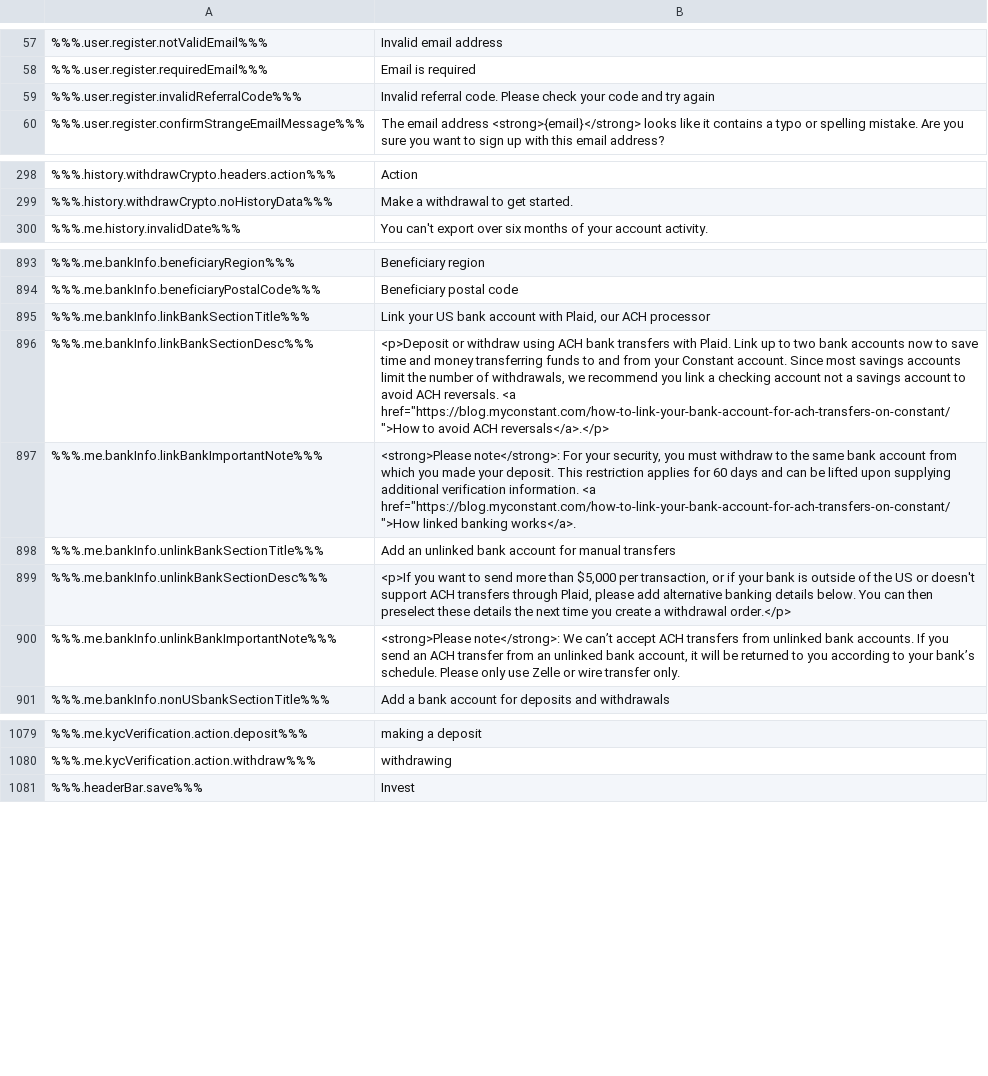
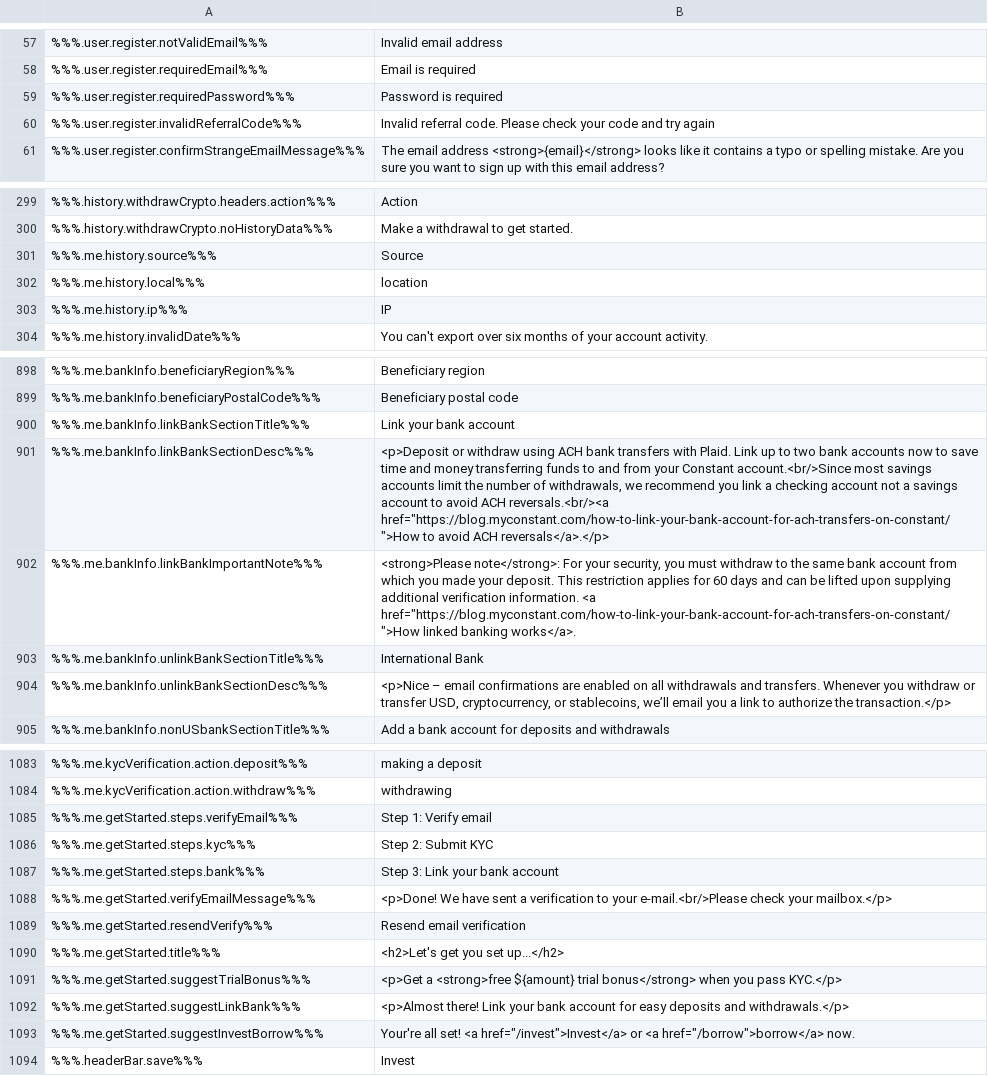
Before and after one commit to duyhtq/constant-web-i18n, a CSV file: store/en.csv, drawn as a sheet; only a part is shown, gaps mark what is left out; the diff covers the shown part only.

```diff
--- a/store/en.csv
+++ b/store/en.csv
@@ -58,2 +58,3 @@
 %%%.user.register.requiredEmail%%%,"Email is required"
+%%%.user.register.requiredPassword%%%,"Password is required"
 %%%.user.register.invalidReferralCode%%%,"Invalid referral code. Please check your code and try again"
@@ -299,2 +300,5 @@
 %%%.history.withdrawCrypto.noHistoryData%%%,"Make a withdrawal to get started."
+%%%.me.history.source%%%,"Source"
+%%%.me.history.local%%%,"location"
+%%%.me.history.ip%%%,"IP"
 %%%.me.history.invalidDate%%%,"You can't export over six months of your account activity."
@@ -901,8 +906,7 @@
 %%%.me.bankInfo.beneficiaryPostalCode%%%,"Beneficiary postal code"
-%%%.me.bankInfo.linkBankSectionTitle%%%,"Link your US bank account with Plaid, our ACH processor"
-%%%.me.bankInfo.linkBankSectionDesc%%%,"<p>Deposit or withdraw using ACH bank transfers with Plaid. Link up to two bank accounts now to save time and money transferring funds to and from your Constant account. Since most savings accounts limit the number of withdrawals, we recommend you link a checking account not a savings account to avoid ACH reversals. <a href=""https://blog.myconstant.com/how-to-link-your-bank-account-for-ach-transfers-on-constant/"">How to avoid ACH reversals</a>.</p>"
+%%%.me.bankInfo.linkBankSectionTitle%%%,"Link your bank account"
+%%%.me.bankInfo.linkBankSectionDesc%%%,"<p>Deposit or withdraw using ACH bank transfers with Plaid. Link up to two bank accounts now to save time and money transferring funds to and from your Constant account.<br/>Since most savings accounts limit the number of withdrawals, we recommend you link a checking account not a savings account to avoid ACH reversals.<br/><a href=""https://blog.myconstant.com/how-to-link-your-bank-account-for-ach-transfers-on-constant/"">How to avoid ACH reversals</a>.</p>"
 %%%.me.bankInfo.linkBankImportantNote%%%,"<strong>Please note</strong>: For your security, you must withdraw to the same bank account from which you made your deposit. This restriction applies for 60 days and can be lifted upon supplying additional verification information. <a href=""https://blog.myconstant.com/how-to-link-your-bank-account-for-ach-transfers-on-constant/"">How linked banking works</a>."
-%%%.me.bankInfo.unlinkBankSectionTitle%%%,"Add an unlinked bank account for manual transfers"
-%%%.me.bankInfo.unlinkBankSectionDesc%%%,"<p>If you want to send more than $5,000 per transaction, or if your bank is outside of the US or doesn't support ACH transfers through Plaid, please add alternative banking details below. You can then preselect these details the next time you create a withdrawal order.</p>"
-%%%.me.bankInfo.unlinkBankImportantNote%%%,"<strong>Please note</strong>: We can’t accept ACH transfers from unlinked bank accounts. If you send an ACH transfer from an unlinked bank account, it will be returned to you according to your bank’s schedule. Please only use Zelle or wire transfer only."
+%%%.me.bankInfo.unlinkBankSectionTitle%%%,"International Bank"
+%%%.me.bankInfo.unlinkBankSectionDesc%%%,"<p>Nice – email confirmations are enabled on all withdrawals and transfers. Whenever you withdraw or transfer USD, cryptocurrency, or stablecoins, we’ll email you a link to authorize the transaction.</p>"
 %%%.me.bankInfo.nonUSbankSectionTitle%%%,"Add a bank account for deposits and withdrawals"
@@ -1087,2 +1091,11 @@
 %%%.me.kycVerification.action.withdraw%%%,"withdrawing"
+%%%.me.getStarted.steps.verifyEmail%%%,"Step 1: Verify email"
+%%%.me.getStarted.steps.kyc%%%,"Step 2: Submit KYC"
+%%%.me.getStarted.steps.bank%%%,"Step 3: Link your bank account"
+%%%.me.getStarted.verifyEmailMessage%%%,"<p>Done! We have sent a verification to your e-mail.<br/>Please check your mailbox.</p>"
+%%%.me.getStarted.resendVerify%%%,"Resend email verification"
+%%%.me.getStarted.title%%%,"<h2>Let's get you set up...</h2>"
+%%%.me.getStarted.suggestTrialBonus%%%,"<p>Get a <strong>free ${amount} trial bonus</strong> when you pass KYC.</p>"
+%%%.me.getStarted.suggestLinkBank%%%,"<p>Almost there! Link your bank account for easy deposits and withdrawals.</p>"
+%%%.me.getStarted.suggestInvestBorrow%%%,"Your're all set! <a href=""/invest"">Invest</a> or <a href=""/borrow"">borrow</a> now."
 %%%.headerBar.save%%%,"Invest"
```
Also changed, not shown: 3 added rows elsewhere in this file, 2 other files.
